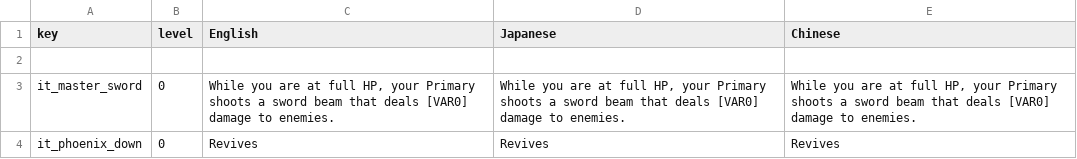
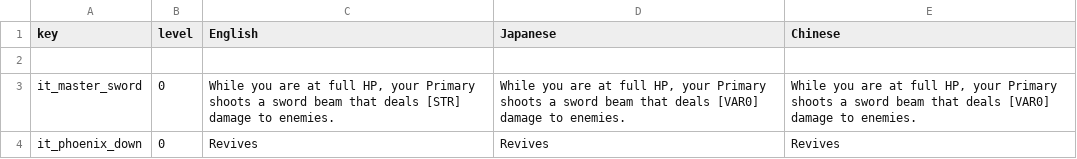
Before and after one commit to Imaginary-Horizons-Productions/RnS-VG-Homage-Set, a CSV file: Items_Descriptions.csv, drawn as a sheet.

Commit message:
documentation changes - write README - add [STR] to Master Sword description

```diff
--- a/Items_Descriptions.csv
+++ b/Items_Descriptions.csv
@@ -2,3 +2,3 @@ key,level,English,Japanese,Chinese
 ,,,,
-it_master_sword,0,"While you are at full HP, your Primary shoots a sword beam that deals [VAR0] damage to enemies.","While you are at full HP, your Primary shoots a sword beam that deals [VAR0] damage to enemies.","While you are at full HP, your Primary shoots a sword beam that deals [VAR0] damage to enemies."
+it_master_sword,0,"While you are at full HP, your Primary shoots a sword beam that deals [STR] damage to enemies.","While you are at full HP, your Primary shoots a sword beam that deals [VAR0] damage to enemies.","While you are at full HP, your Primary shoots a sword beam that deals [VAR0] damage to enemies."
 it_phoenix_down,0,Revives,Revives,Revives
```
Also changed, not shown: 1 other file.
